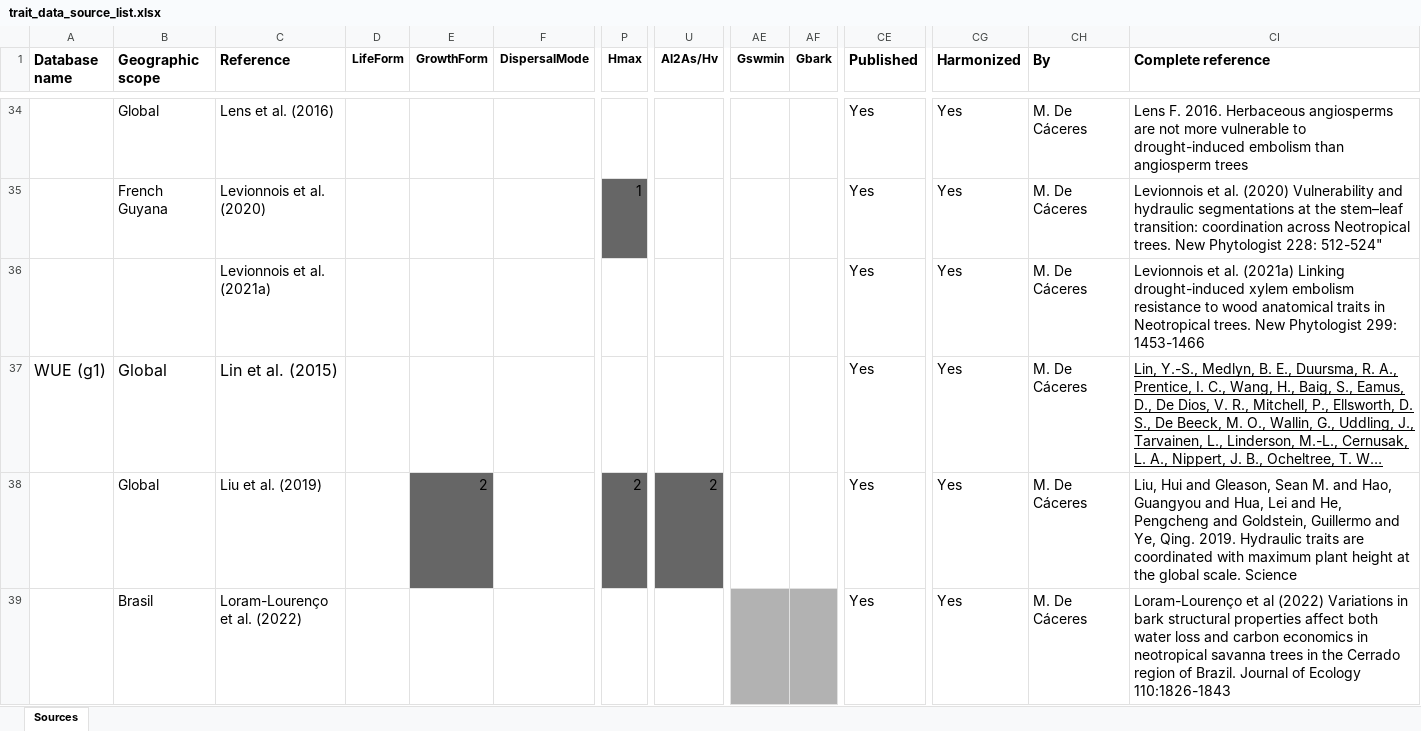
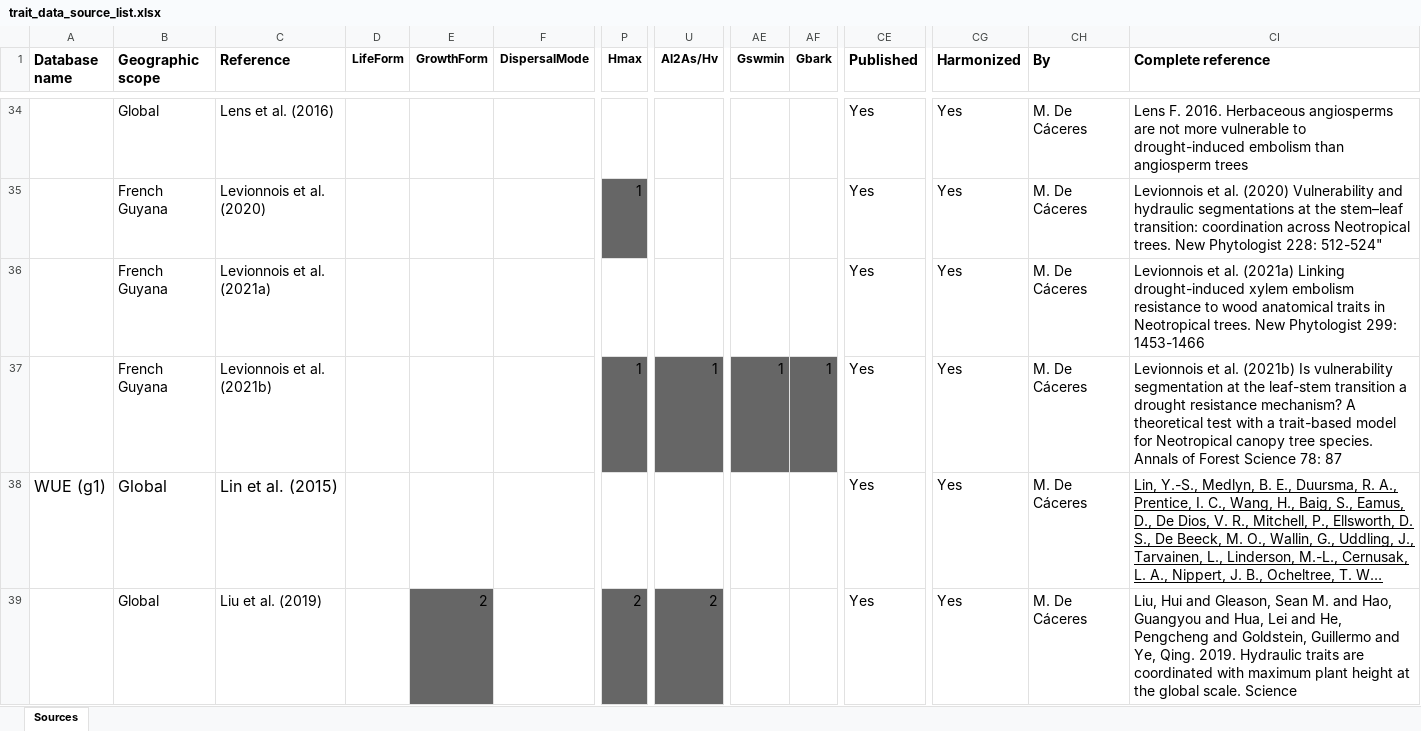
Before and after one commit to emf-creaf/traits_and_models, an Excel workbook: data-raw/trait_data_source_list.xlsx, sheet Sources, drawn as a sheet; only a part is shown, gaps mark what is left out; the shorter side is filled out with more unchanged rows; long unchanged cells end in …; values as stored, in another font and other column widths than the file's, no borders; rows hold the shown columns only; the diff names each change by its address in the sheet, - before the commit and + after, or states it on an @@ line.

Commit message:
Levionnois et al 2021b

```diff
--- a/data-raw/trait_data_source_list.xlsx (sheet Sources)
+++ b/data-raw/trait_data_source_list.xlsx (sheet Sources)
-B36 (Geographic scope): (empty)
+B36 (Geographic scope): French Guyana
+row 37:  | French Guyana | Levionnois et al. (2021b) |  |  |  | 1 | 1 | 1 | 1 | Yes | Yes | M. De Cáceres | Levionnois et al. (2021b) Is vulnerability segmentation at the leaf-stem transition a drought resistance mechanism? A theoretical test with a trait-based model for Neotropical canopy tree species. Annals of Forest Science 78: 87
```
Also changed, not shown: 1 other file.
